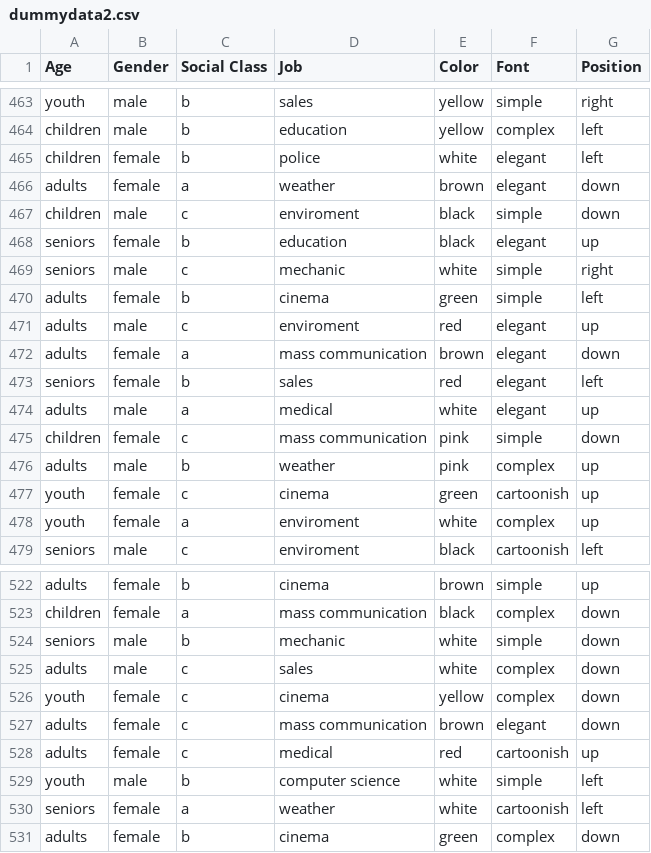
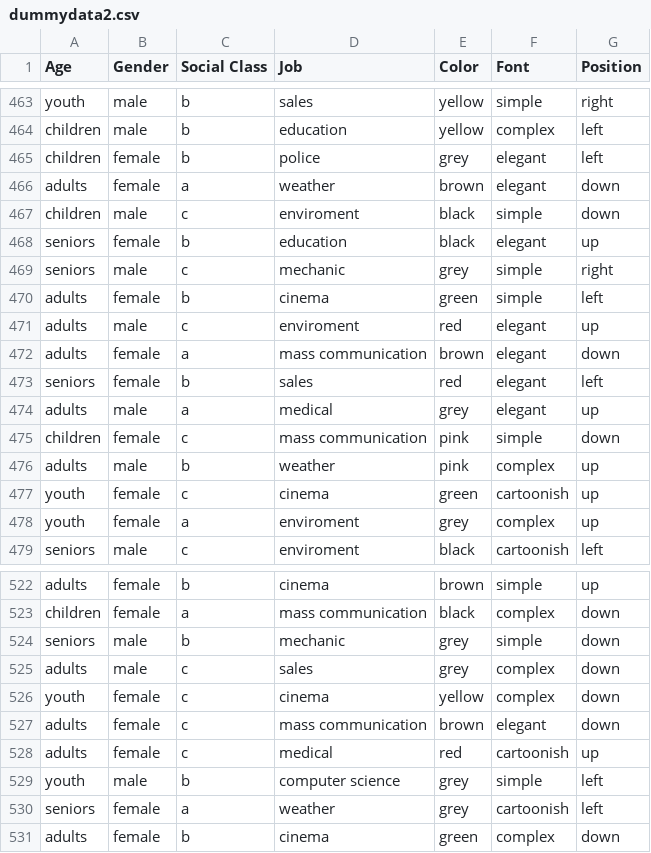
Before and after one commit to Alyeldin/Lo-Go_Logo-on-the-go, a CSV file: dummydata2.csv, drawn as a sheet; only a part is shown, gaps mark what is left out; the diff covers the shown part only.

```diff
--- a/dummydata2.csv
+++ b/dummydata2.csv
@@ -464,3 +464,3 @@ youth,male,b,sales,yellow,simple,right
 children,male,b,education,yellow,complex,left
-children,female,b,police,white,elegant,left
+children,female,b,police,grey,elegant,left
 adults,female,a,weather,brown,elegant,down
@@ -468,3 +468,3 @@ children,male,c,enviroment,black,simple,down
 seniors,female,b,education,black,elegant,up
-seniors,male,c,mechanic,white,simple,right
+seniors,male,c,mechanic,grey,simple,right
 adults,female,b,cinema,green,simple,left
@@ -473,3 +473,3 @@ adults,female,a,mass communication,brown,elegant,down
 seniors,female,b,sales,red,elegant,left
-adults,male,a,medical,white,elegant,up
+adults,male,a,medical,grey,elegant,up
 children,female,c,mass communication,pink,simple,down
@@ -477,3 +477,3 @@ adults,male,b,weather,pink,complex,up
 youth,female,c,cinema,green,cartoonish,up
-youth,female,a,enviroment,white,complex,up
+youth,female,a,enviroment,grey,complex,up
 seniors,male,c,enviroment,black,cartoonish,left
@@ -523,4 +523,4 @@ adults,female,b,cinema,brown,simple,up
 children,female,a,mass communication,black,complex,down
-seniors,male,b,mechanic,white,simple,down
-adults,male,c,sales,white,complex,down
+seniors,male,b,mechanic,grey,simple,down
+adults,male,c,sales,grey,complex,down
 youth,female,c,cinema,yellow,complex,down
@@ -528,4 +528,4 @@ adults,female,c,mass communication,brown,elegant,down
 adults,female,c,medical,red,cartoonish,up
-youth,male,b,computer science,white,simple,left
-seniors,female,a,weather,white,cartoonish,left
+youth,male,b,computer science,grey,simple,left
+seniors,female,a,weather,grey,cartoonish,left
 adults,female,b,cinema,green,complex,down
```
Also changed, not shown: 85 edited cells elsewhere in this file, 30 other files.
